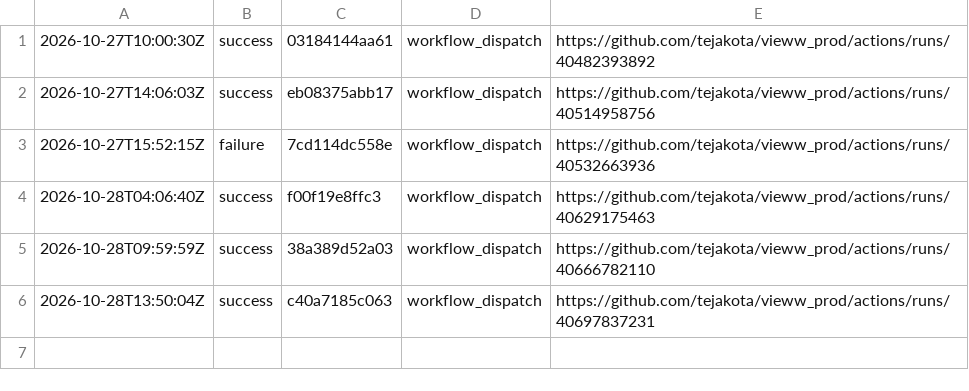
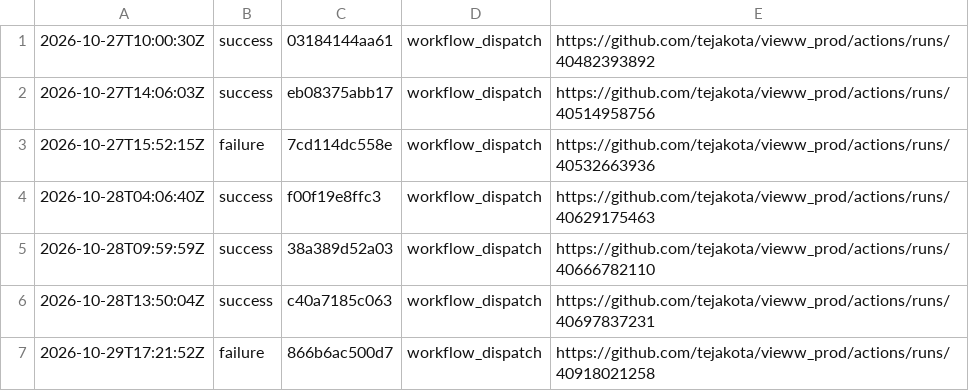
Before and after one commit to tejakota/vieww_prod, a TSV file: pr-quick/main/history.tsv, drawn as a sheet; the diff names each change by its address in the sheet, - before the commit and + after, or states it on an @@ line.

Commit message:
pr-quick (main @ 866b6ac500d7): failure

```diff
--- a/pr-quick/main/history.tsv
+++ b/pr-quick/main/history.tsv
+row 7: 2026-10-29T17:21:52Z | failure | 866b6ac500d7 | workflow_dispatch | https://github.com/tejakota/vieww_prod/actions/runs/40918021258
```
Also changed, not shown: 6 other files.
